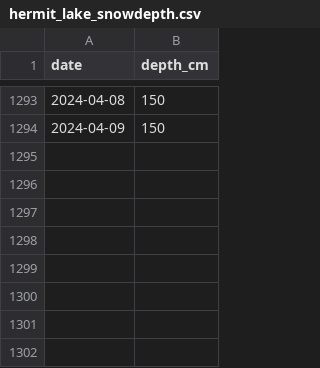
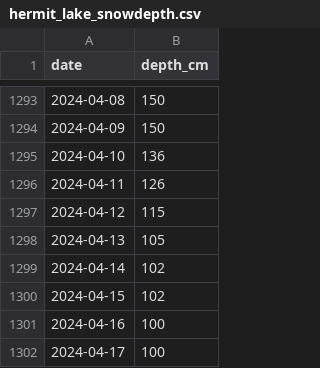
Before and after one commit to danieljfeller/mwac, a CSV file: data/hermit_lake_snowdepth.csv, drawn as a sheet; only a part is shown, gaps mark what is left out.

Commit message:
Updated CSV

```diff
--- a/data/hermit_lake_snowdepth.csv
+++ b/data/hermit_lake_snowdepth.csv
@@ -1294 +1294,9 @@ date,depth_cm
 2024-04-09,150
+2024-04-10,136
+2024-04-11,126
+2024-04-12,115
+2024-04-13,105
+2024-04-14,102
+2024-04-15,102
+2024-04-16,100
+2024-04-17,100
```
